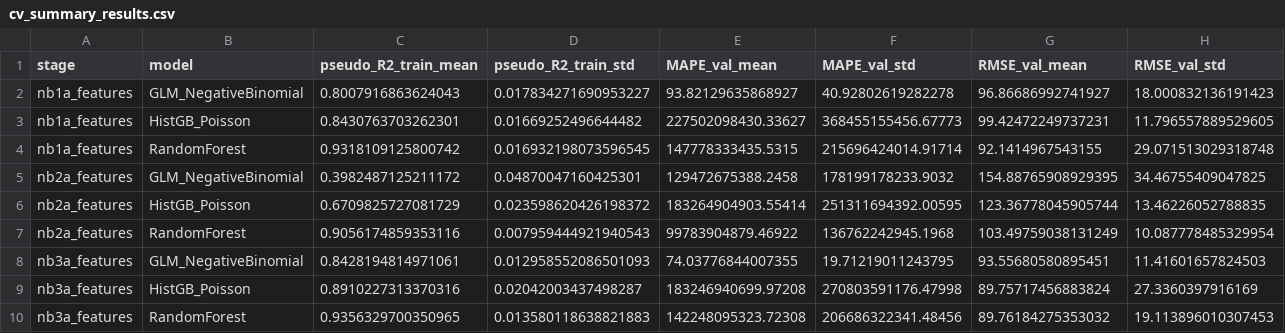
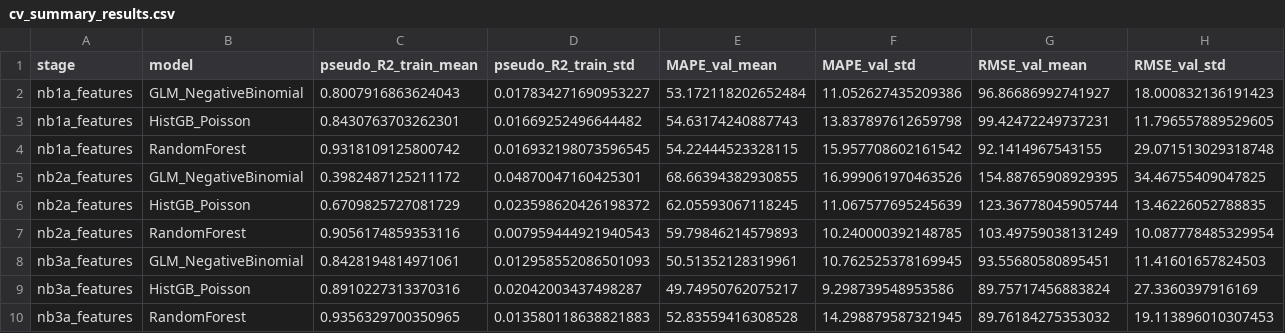
Before and after one commit to baharehgl/Pedestrian-Count-Estimations, a CSV file: cv_summary_results.csv, drawn as a sheet.

```diff
--- a/cv_summary_results.csv
+++ b/cv_summary_results.csv
@@ -1,10 +1,10 @@
 stage,model,pseudo_R2_train_mean,pseudo_R2_train_std,MAPE_val_mean,MAPE_val_std,RMSE_val_mean,RMSE_val_std
-nb1a_features,GLM_NegativeBinomial,0.8007916863624043,0.017834271690953227,93.82129635868927,40.92802619282278,96.86686992741927,18.000832136191423
-nb1a_features,HistGB_Poisson,0.8430763703262301,0.01669252496644482,227502098430.33627,368455155456.67773,99.42472249737231,11.796557889529605
-nb1a_features,RandomForest,0.9318109125800742,0.016932198073596545,147778333435.5315,215696424014.91714,92.1414967543155,29.071513029318748
-nb2a_features,GLM_NegativeBinomial,0.3982487125211172,0.04870047160425301,129472675388.2458,178199178233.9032,154.88765908929395,34.46755409047825
-nb2a_features,HistGB_Poisson,0.6709825727081729,0.023598620426198372,183264904903.55414,251311694392.00595,123.36778045905744,13.46226052788835
-nb2a_features,RandomForest,0.9056174859353116,0.007959444921940543,99783904879.46922,136762242945.1968,103.49759038131249,10.087778485329954
-nb3a_features,GLM_NegativeBinomial,0.8428194814971061,0.012958552086501093,74.03776844007355,19.71219011243795,93.55680580895451,11.41601657824503
-nb3a_features,HistGB_Poisson,0.8910227313370316,0.02042003437498287,183246940699.97208,270803591176.47998,89.75717456883824,27.3360397916169
-nb3a_features,RandomForest,0.9356329700350965,0.013580118638821883,142248095323.72308,206686322341.48456,89.76184275353032,19.113896010307453
+nb1a_features,GLM_NegativeBinomial,0.8007916863624043,0.017834271690953227,53.172118202652484,11.052627435209386,96.86686992741927,18.000832136191423
+nb1a_features,HistGB_Poisson,0.8430763703262301,0.01669252496644482,54.63174240887743,13.837897612659798,99.42472249737231,11.796557889529605
+nb1a_features,RandomForest,0.9318109125800742,0.016932198073596545,54.22444523328115,15.957708602161542,92.1414967543155,29.071513029318748
+nb2a_features,GLM_NegativeBinomial,0.3982487125211172,0.04870047160425301,68.66394382930855,16.999061970463526,154.88765908929395,34.46755409047825
+nb2a_features,HistGB_Poisson,0.6709825727081729,0.023598620426198372,62.05593067118245,11.067577695245639,123.36778045905744,13.46226052788835
+nb2a_features,RandomForest,0.9056174859353116,0.007959444921940543,59.79846214579893,10.240000392148785,103.49759038131249,10.087778485329954
+nb3a_features,GLM_NegativeBinomial,0.8428194814971061,0.012958552086501093,50.51352128319961,10.762525378169945,93.55680580895451,11.41601657824503
+nb3a_features,HistGB_Poisson,0.8910227313370316,0.02042003437498287,49.74950762075217,9.298739548953586,89.75717456883824,27.3360397916169
+nb3a_features,RandomForest,0.9356329700350965,0.013580118638821883,52.83559416308528,14.298879587321945,89.76184275353032,19.113896010307453
```
Also changed, not shown: cv_fold_results.csv.
